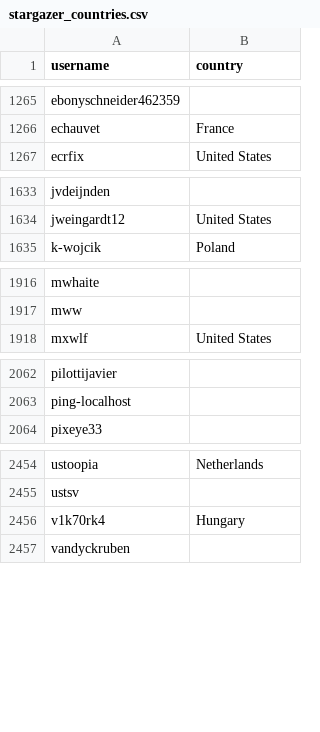
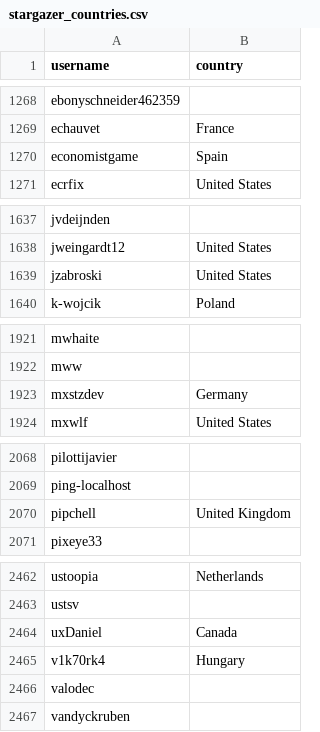
Before and after one commit to comleoita/hassio-addons, a CSV file: .github/stargazer_countries.csv, drawn as a sheet; only a part is shown, gaps mark what is left out; the diff covers the shown part only; the diff names each change by its address in the sheet, - before the commit and + after, or states it on an @@ line.

```diff
--- a/.github/stargazer_countries.csv
+++ b/.github/stargazer_countries.csv
+row 1270: economistgame | Spain
+row 1639: jzabroski | United States
+row 1923: mxstzdev | Germany
+row 2070: pipchell | United Kingdom
+row 2464: uxDaniel | Canada
+row 2466: valodec
```
Also changed, not shown: 5 added rows and 1 edited cell elsewhere in this file, 1 other file.
